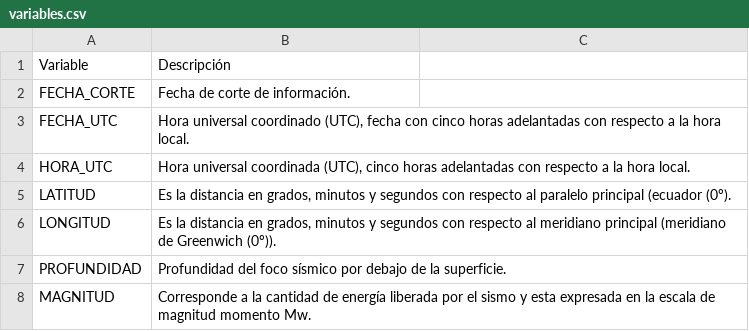
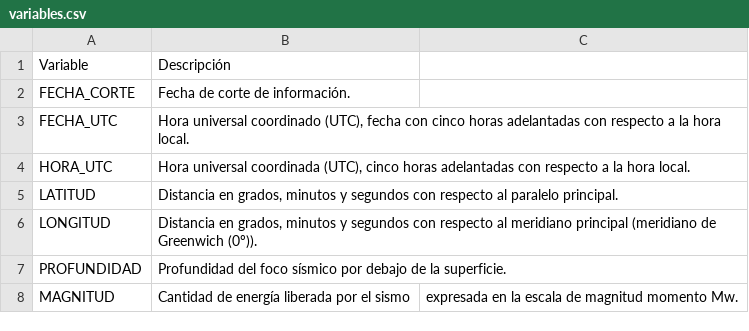
Before and after one commit to heidi1904/programaci-n, a CSV file: variables.csv, drawn as a sheet.

Commit message:
Update variables.csv

```diff
--- a/variables.csv
+++ b/variables.csv
@@ -4,5 +4,5 @@ FECHA_UTC,"Hora universal coordinado (UTC), fecha con cinco horas adelantadas co
 HORA_UTC,"Hora universal coordinada (UTC), cinco horas adelantadas con respecto a la hora local."
-LATITUD,"Es la distancia en grados, minutos y segundos con respecto al paralelo principal (ecuador (0º)."
-LONGITUD,"Es la distancia en grados, minutos y segundos con respecto al meridiano principal (meridiano de Greenwich (0º))."
+LATITUD,"Distancia en grados, minutos y segundos con respecto al paralelo principal."
+LONGITUD,"Distancia en grados, minutos y segundos con respecto al meridiano principal (meridiano de Greenwich (0º))."
 PROFUNDIDAD,Profundidad del foco sísmico por debajo de la superficie.
-MAGNITUD,Corresponde a la cantidad de energía liberada por el sismo y esta expresada en la escala de magnitud momento Mw.
+MAGNITUD,Cantidad de energía liberada por el sismo, expresada en la escala de magnitud momento Mw.
```
